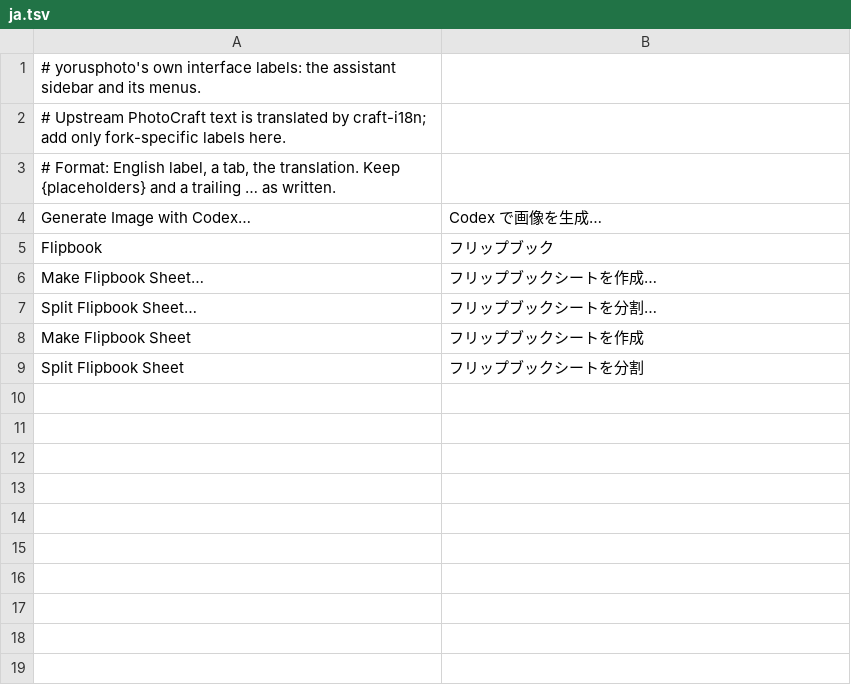
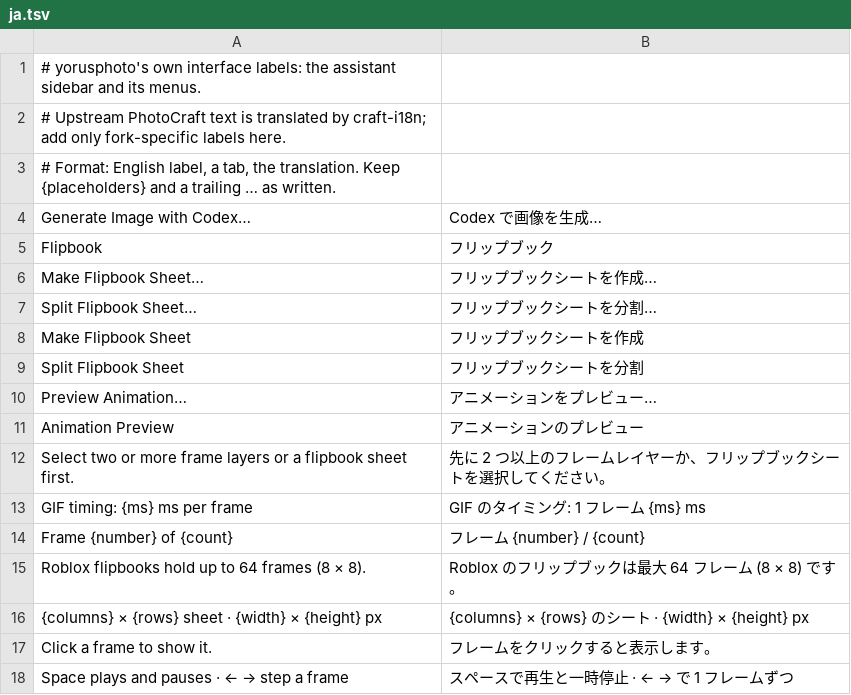
Before and after one commit to yorusd1/yorusphoto, a TSV file: crates/ui-egui/i18n-yorusphoto/ja.tsv, drawn as a sheet; the diff names each change by its address in the sheet, - before the commit and + after, or states it on an @@ line.

```diff
--- a/crates/ui-egui/i18n-yorusphoto/ja.tsv
+++ b/crates/ui-egui/i18n-yorusphoto/ja.tsv
+row 10: Preview Animation… | アニメーションをプレビュー…
+row 11: Animation Preview | アニメーションのプレビュー
+row 12: Select two or more frame layers or a flipbook sheet first. | 先に 2 つ以上のフレームレイヤーか、フリップブックシートを選択してください。
+row 13: GIF timing: {ms} ms per frame | GIF のタイミング: 1 フレーム {ms} ms
+row 14: Frame {number} of {count} | フレーム {number} / {count}
+row 15: Roblox flipbooks hold up to 64 frames (8 × 8). | Roblox のフリップブックは最大 64 フレーム (8 × 8) です。
+row 16: {columns} × {rows} sheet · {width} × {height} px | {columns} × {rows} のシート · {width} × {height} px
+row 17: Click a frame to show it. | フレームをクリックすると表示します。
+row 18: Space plays and pauses · ← → step a frame | スペースで再生と一時停止 · ← → で 1 フレームずつ
```
Also changed, not shown: crates/ui-egui/i18n-yorusphoto/el.tsv, crates/ui-egui/i18n-yorusphoto/ko.tsv, 26 other files.
